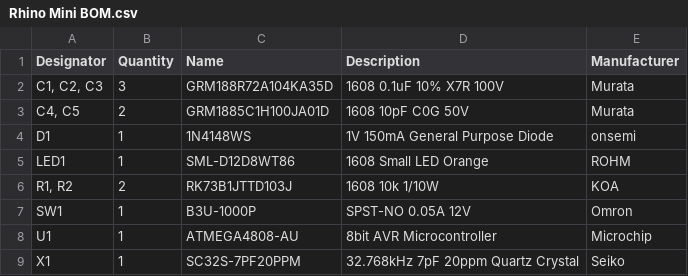
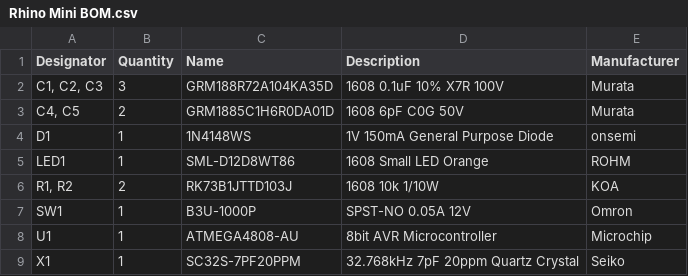
Before and after one commit to cy-rhino/MINI, a CSV file: Rhino Mini BOM.csv, drawn as a sheet.

```diff
--- a/Rhino Mini BOM.csv
+++ b/Rhino Mini BOM.csv
@@ -2,3 +2,3 @@ Designator,Quantity,Name,Description,Manufacturer
 "C1, C2, C3",3,GRM188R72A104KA35D,1608 0.1uF 10% X7R 100V,Murata
-"C4, C5",2,GRM1885C1H100JA01D,1608 10pF C0G 50V,Murata
+"C4, C5",2,GRM1885C1H6R0DA01D,1608 6pF C0G 50V,Murata
 D1,1,1N4148WS,1V 150mA General Purpose Diode,onsemi
```
Also changed, not shown: Rhino Mini PNP.csv, 1 other file.
